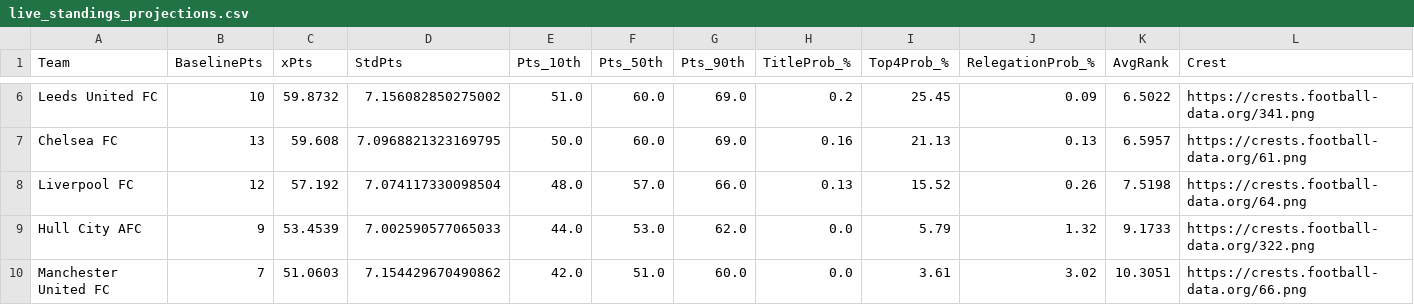
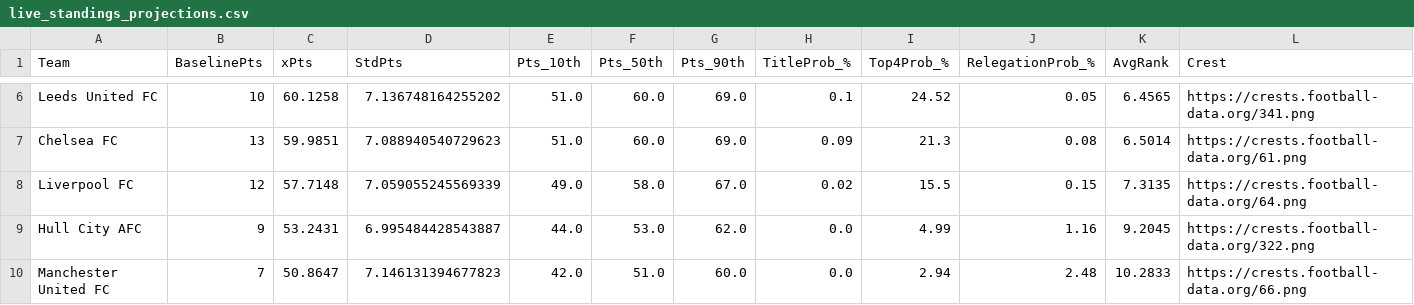
Before and after one commit to NikosT23/epl-match-simulator, a CSV file: data/processed/live_standings_projections.csv, drawn as a sheet; only a part is shown, gaps mark what is left out; the diff covers the shown part only; the diff names each change by its address in the sheet, - before the commit and + after, or states it on an @@ line.

```diff
--- a/data/processed/live_standings_projections.csv
+++ b/data/processed/live_standings_projections.csv
-C6 (xPts): 59.8732
+C6 (xPts): 60.1258
-D6 (StdPts): 7.156082850275002
+D6 (StdPts): 7.136748164255202
-H6 (TitleProb_%): 0.2
+H6 (TitleProb_%): 0.1
-I6 (Top4Prob_%): 25.45
+I6 (Top4Prob_%): 24.52
-J6 (RelegationProb_%): 0.09
+J6 (RelegationProb_%): 0.05
-K6 (AvgRank): 6.5022
+K6 (AvgRank): 6.4565
-C7 (xPts): 59.608
+C7 (xPts): 59.9851
-D7 (StdPts): 7.0968821323169795
+D7 (StdPts): 7.088940540729623
-E7 (Pts_10th): 50.0
+E7 (Pts_10th): 51.0
-H7 (TitleProb_%): 0.16
+H7 (TitleProb_%): 0.09
-I7 (Top4Prob_%): 21.13
+I7 (Top4Prob_%): 21.3
-J7 (RelegationProb_%): 0.13
+J7 (RelegationProb_%): 0.08
-K7 (AvgRank): 6.5957
+K7 (AvgRank): 6.5014
-C8 (xPts): 57.192
+C8 (xPts): 57.7148
-D8 (StdPts): 7.074117330098504
+D8 (StdPts): 7.059055245569339
-E8 (Pts_10th): 48.0
+E8 (Pts_10th): 49.0
-F8 (Pts_50th): 57.0
+F8 (Pts_50th): 58.0
-G8 (Pts_90th): 66.0
+G8 (Pts_90th): 67.0
-H8 (TitleProb_%): 0.13
+H8 (TitleProb_%): 0.02
-I8 (Top4Prob_%): 15.52
+I8 (Top4Prob_%): 15.5
-J8 (RelegationProb_%): 0.26
+J8 (RelegationProb_%): 0.15
-K8 (AvgRank): 7.5198
+K8 (AvgRank): 7.3135
-C9 (xPts): 53.4539
+C9 (xPts): 53.2431
-D9 (StdPts): 7.002590577065033
+D9 (StdPts): 6.995484428543887
-I9 (Top4Prob_%): 5.79
+I9 (Top4Prob_%): 4.99
-J9 (RelegationProb_%): 1.32
+J9 (RelegationProb_%): 1.16
-K9 (AvgRank): 9.1733
+K9 (AvgRank): 9.2045
-C10 (xPts): 51.0603
+C10 (xPts): 50.8647
-D10 (StdPts): 7.154429670490862
+D10 (StdPts): 7.146131394677823
-I10 (Top4Prob_%): 3.61
+I10 (Top4Prob_%): 2.94
-J10 (RelegationProb_%): 3.02
+J10 (RelegationProb_%): 2.48
-K10 (AvgRank): 10.3051
+K10 (AvgRank): 10.2833
```
Also changed, not shown: 1 added row, 1 removed row and 100 edited cells elsewhere in this file, data/processed/live_upcoming_predictions.csv.
